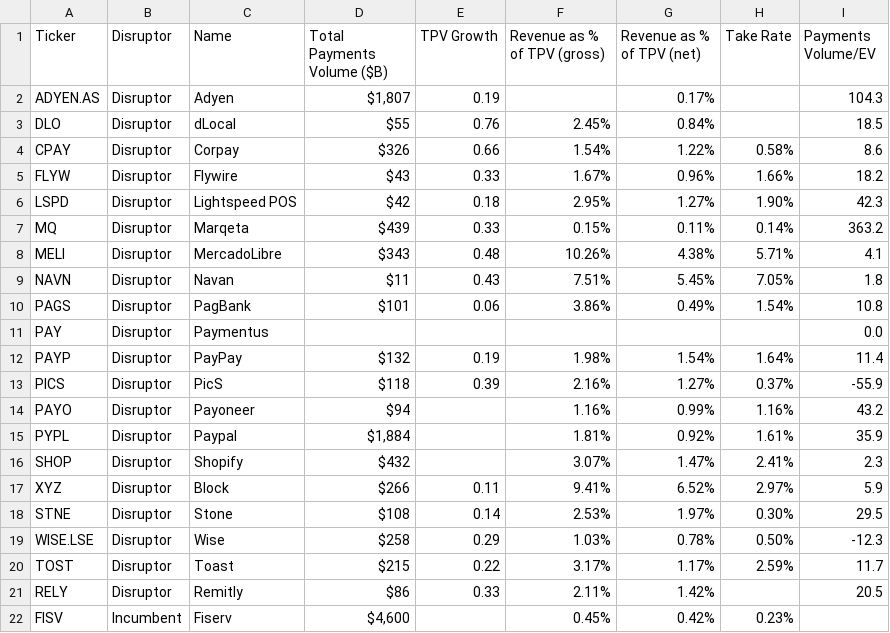
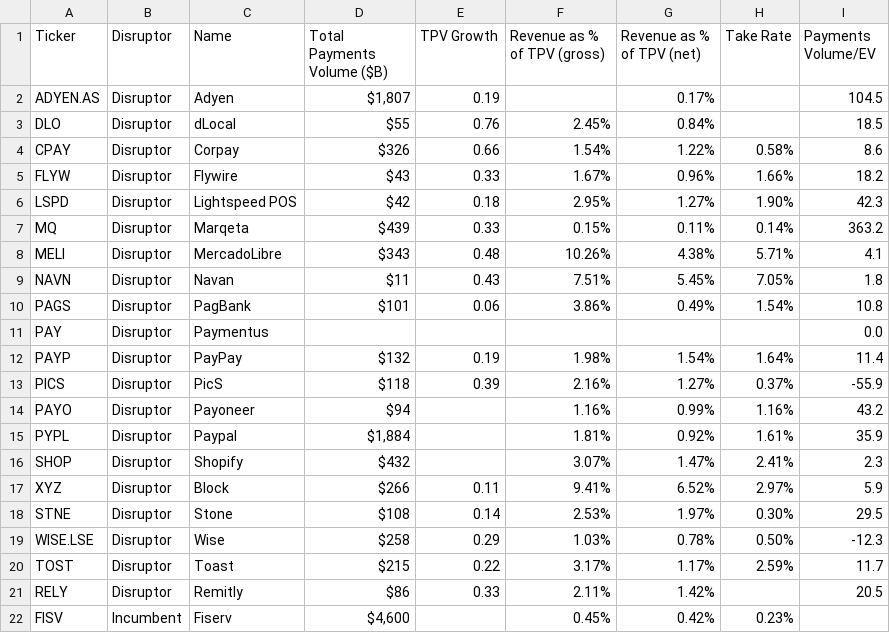
Before and after one commit to F-Prime-Capital/findex-data, a CSV file: payments_deep_dive.csv, drawn as a sheet.

Commit message:
Auto-update: 2026-11-17 01:03:18

```diff
--- a/payments_deep_dive.csv
+++ b/payments_deep_dive.csv
@@ -1,3 +1,3 @@
 Ticker,Disruptor,Name,Total Payments Volume ($B),TPV Growth,Revenue as % of TPV (gross),Revenue as % of TPV (net),Take Rate,Payments Volume/EV
-ADYEN.AS,Disruptor,Adyen,"$1,807",0.19,,0.17%,,104.3
+ADYEN.AS,Disruptor,Adyen,"$1,807",0.19,,0.17%,,104.5
 DLO,Disruptor,dLocal,$55,0.76,2.45%,0.84%,,18.5
```
